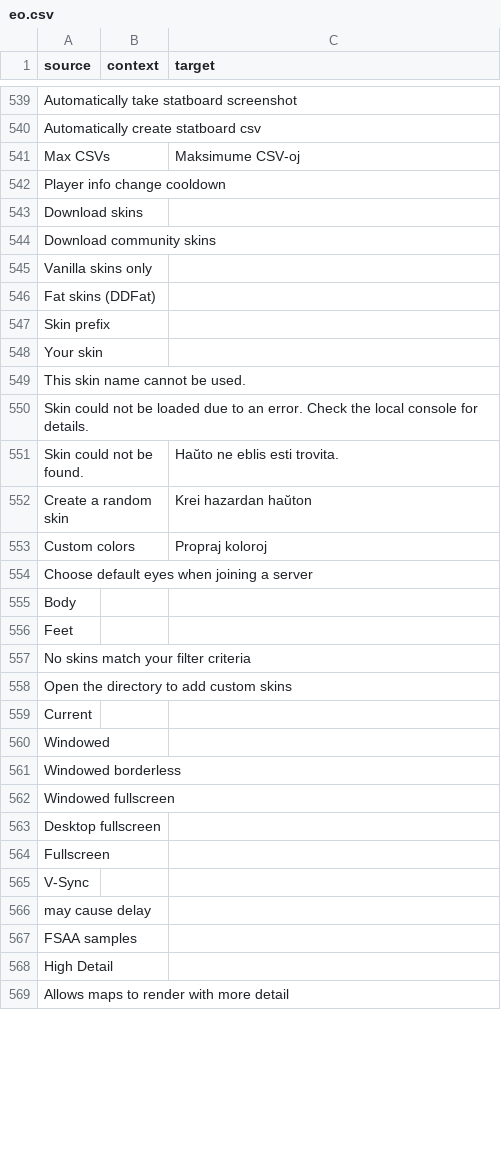
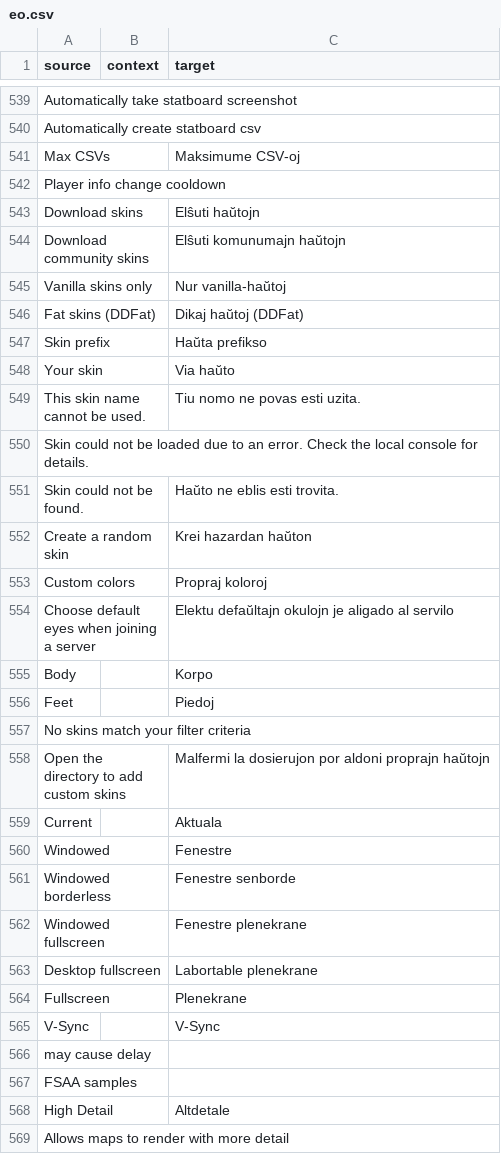
Before and after one commit to ddnet/ddnet-translations, a CSV file: ddnet/eo.csv, drawn as a sheet; only a part is shown, gaps mark what is left out; the diff covers the shown part only.

Commit message:
Translated using Weblate (Esperanto)
Currently translated at 52.6% (431 of 818 strings)

Translation: DDNet/DDNet
Translate-URL: https://hosted.weblate.org/projects/ddnet/ddnet/eo/

```diff
--- a/ddnet/eo.csv
+++ b/ddnet/eo.csv
@@ -542,9 +542,9 @@
 "Player info change cooldown","",""
-"Download skins","",""
-"Download community skins","",""
-"Vanilla skins only","",""
-"Fat skins (DDFat)","",""
-"Skin prefix","",""
-"Your skin","",""
-"This skin name cannot be used.","",""
+"Download skins","","Elŝuti haŭtojn"
+"Download community skins","","Elŝuti komunumajn haŭtojn"
+"Vanilla skins only","","Nur vanilla-haŭtoj"
+"Fat skins (DDFat)","","Dikaj haŭtoj (DDFat)"
+"Skin prefix","","Haŭta prefikso"
+"Your skin","","Via haŭto"
+"This skin name cannot be used.","","Tiu nomo ne povas esti uzita."
 "Skin could not be loaded due to an error. Check the local console for details.","",""
@@ -553,17 +553,17 @@
 "Custom colors","","Propraj koloroj"
-"Choose default eyes when joining a server","",""
-"Body","",""
-"Feet","",""
+"Choose default eyes when joining a server","","Elektu defaŭltajn okulojn je aligado al servilo"
+"Body","","Korpo"
+"Feet","","Piedoj"
 "No skins match your filter criteria","",""
-"Open the directory to add custom skins","",""
-"Current","",""
-"Windowed","",""
-"Windowed borderless","",""
-"Windowed fullscreen","",""
-"Desktop fullscreen","",""
-"Fullscreen","",""
-"V-Sync","",""
+"Open the directory to add custom skins","","Malfermi la dosierujon por aldoni proprajn haŭtojn"
+"Current","","Aktuala"
+"Windowed","","Fenestre"
+"Windowed borderless","","Fenestre senborde"
+"Windowed fullscreen","","Fenestre plenekrane"
+"Desktop fullscreen","","Labortable plenekrane"
+"Fullscreen","","Plenekrane"
+"V-Sync","","V-Sync"
 "may cause delay","",""
 "FSAA samples","",""
-"High Detail","",""
+"High Detail","","Altdetale"
 "Allows maps to render with more detail","",""
```
Also changed, not shown: 17 edited cells elsewhere in this file.
